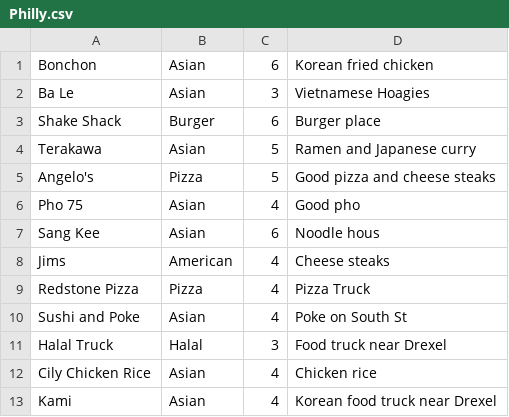
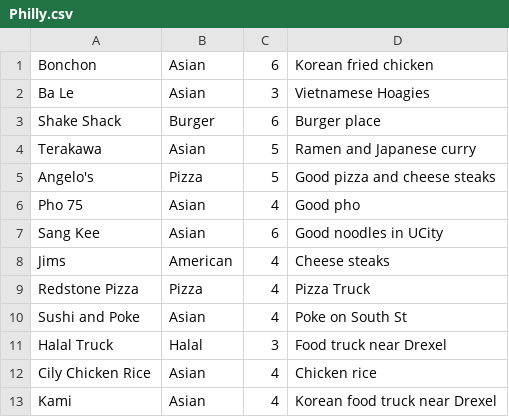
Before and after one commit to ColeBardin/ColeBardin, a CSV file: restaurants/Philly.csv, drawn as a sheet.

Commit message:
finished edit restaurant button

```diff
--- a/restaurants/Philly.csv
+++ b/restaurants/Philly.csv
@@ -6,3 +6,3 @@ Angelo's,Pizza,5,Good pizza and cheese steaks
 Pho 75,Asian,4,Good pho
-Sang Kee,Asian,6,Noodle hous
+Sang Kee,Asian,6,Good noodles in UCity
 Jims,American,4,Cheese steaks
```
Also changed, not shown: 1 other file.
